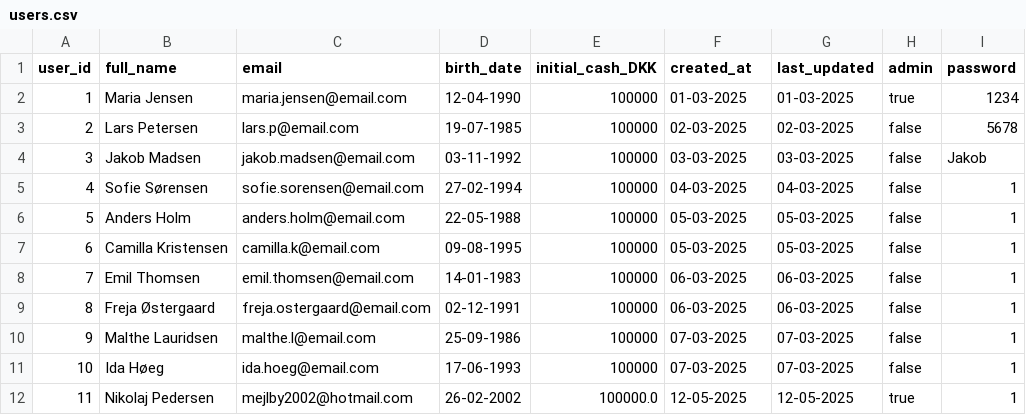
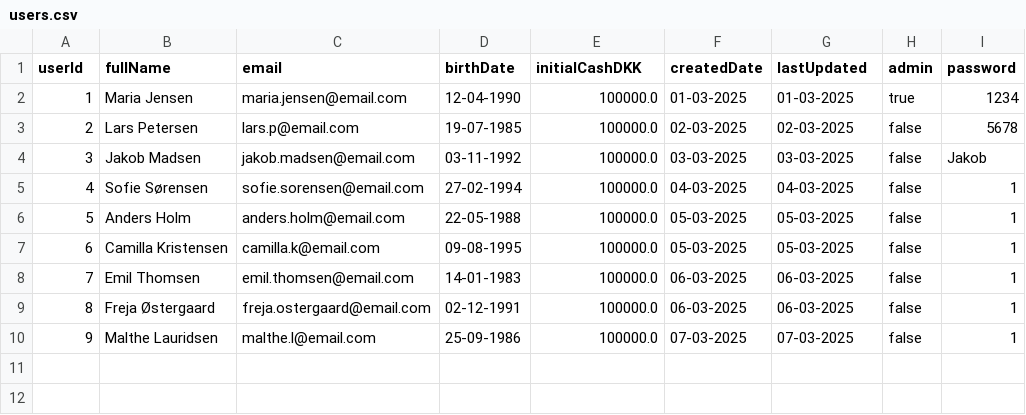
Before and after one commit to thgotze/investeringsklubben-case, a CSV file: resources/users.csv, drawn as a sheet; the diff names each change by its address in the sheet, - before the commit and + after, or states it on an @@ line.

Commit message:
Added deleteUser

```diff
--- a/resources/users.csv
+++ b/resources/users.csv
@@ column A (userId) renumbered in row 1 @@
-B1: full_name
+B1: fullName
-D1: birth_date
+D1: birthDate
-E1: initial_cash_DKK
+E1: initialCashDKK
-F1: created_at
+F1: createdDate
-G1: last_updated
+G1: lastUpdated
-E2:E10 (initialCashDKK): 100000
+E2:E10 (initialCashDKK): 100000.0
-row 11: 10 | Ida Høeg | ida.hoeg@email.com | 17-06-1993 | 100000 | 07-03-2025 | 07-03-2025 | false | 1
-row 12: 11 | Nikolaj Pedersen | mejlby2002@hotmail.com | 26-02-2002 | 100000.0 | 12-05-2025 | 12-05-2025 | true | 1
```
Also changed, not shown: 3 other files.
